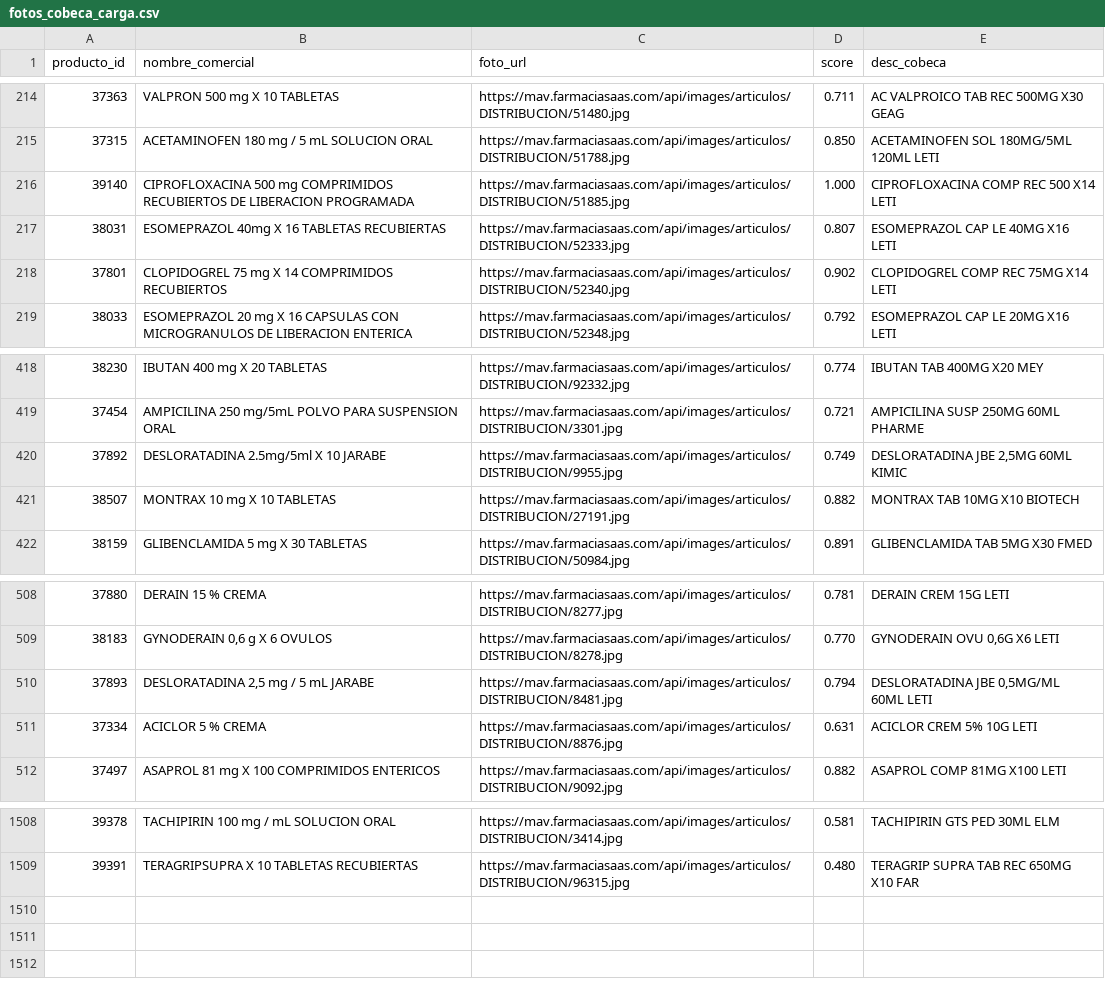
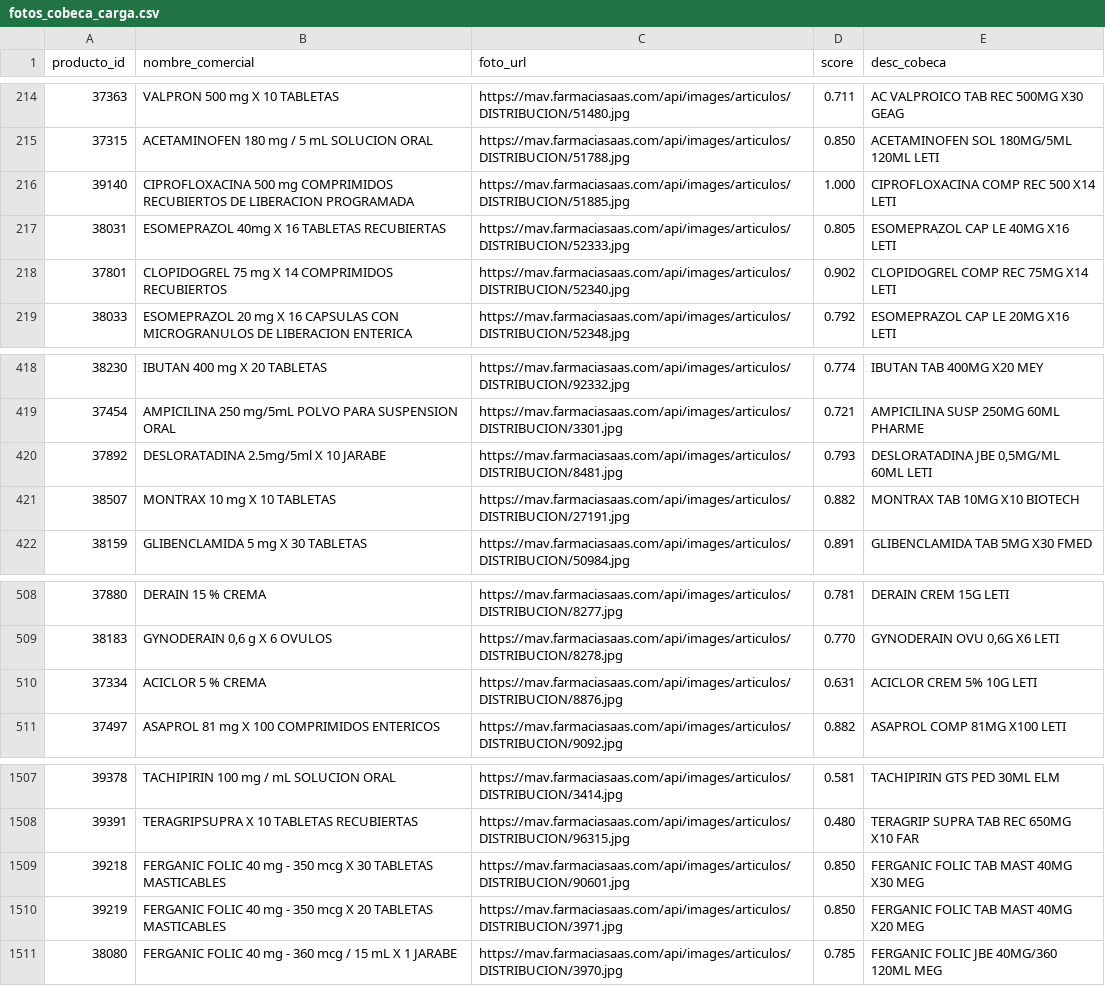
Before and after one commit to elfotito/drogueria-carrisan-backend, a CSV file: data/fotos_cobeca_carga.csv, drawn as a sheet; only a part is shown, gaps mark what is left out.

```diff
--- a/data/fotos_cobeca_carga.csv
+++ b/data/fotos_cobeca_carga.csv
@@ -216,3 +216,3 @@ producto_id,nombre_comercial,foto_url,score,desc_cobeca
 39140,"CIPROFLOXACINA 500 mg COMPRIMIDOS RECUBIERTOS DE LIBERACION PROGRAMADA","https://mav.farmaciasaas.com/api/images/articulos/DISTRIBUCION/51885.jpg",1.000,"CIPROFLOXACINA COMP REC 500 X14 LETI"
-38031,"ESOMEPRAZOL 40mg X 16 TABLETAS RECUBIERTAS","https://mav.farmaciasaas.com/api/images/articulos/DISTRIBUCION/52333.jpg",0.807,"ESOMEPRAZOL CAP LE 40MG X16 LETI"
+38031,"ESOMEPRAZOL 40mg X 16 TABLETAS RECUBIERTAS","https://mav.farmaciasaas.com/api/images/articulos/DISTRIBUCION/52333.jpg",0.805,"ESOMEPRAZOL CAP LE 40MG X16 LETI"
 37801,"CLOPIDOGREL 75 mg X 14 COMPRIMIDOS RECUBIERTOS","https://mav.farmaciasaas.com/api/images/articulos/DISTRIBUCION/52340.jpg",0.902,"CLOPIDOGREL COMP REC 75MG X14 LETI"
@@ -419,3 +419,3 @@ producto_id,nombre_comercial,foto_url,score,desc_cobeca
 37454,"AMPICILINA 250 mg/5mL POLVO PARA SUSPENSION ORAL","https://mav.farmaciasaas.com/api/images/articulos/DISTRIBUCION/3301.jpg",0.721,"AMPICILINA SUSP 250MG 60ML PHARME"
-37892,"DESLORATADINA 2.5mg/5ml X 10 JARABE","https://mav.farmaciasaas.com/api/images/articulos/DISTRIBUCION/9955.jpg",0.749,"DESLORATADINA JBE 2,5MG 60ML KIMIC"
+37892,"DESLORATADINA 2.5mg/5ml X 10 JARABE","https://mav.farmaciasaas.com/api/images/articulos/DISTRIBUCION/8481.jpg",0.793,"DESLORATADINA JBE 0,5MG/ML 60ML LETI"
 38507,"MONTRAX 10 mg X 10 TABLETAS","https://mav.farmaciasaas.com/api/images/articulos/DISTRIBUCION/27191.jpg",0.882,"MONTRAX TAB 10MG X10 BIOTECH"
@@ -509,3 +509,2 @@ producto_id,nombre_comercial,foto_url,score,desc_cobeca
 38183,"GYNODERAIN 0,6 g X 6 OVULOS","https://mav.farmaciasaas.com/api/images/articulos/DISTRIBUCION/8278.jpg",0.770,"GYNODERAIN OVU 0,6G X6 LETI"
-37893,"DESLORATADINA 2,5 mg / 5 mL JARABE","https://mav.farmaciasaas.com/api/images/articulos/DISTRIBUCION/8481.jpg",0.794,"DESLORATADINA JBE 0,5MG/ML 60ML LETI"
 37334,"ACICLOR 5 % CREMA","https://mav.farmaciasaas.com/api/images/articulos/DISTRIBUCION/8876.jpg",0.631,"ACICLOR CREM 5% 10G LETI"
@@ -1509 +1508,4 @@ producto_id,nombre_comercial,foto_url,score,desc_cobeca
 39391,"TERAGRIPSUPRA X 10 TABLETAS RECUBIERTAS","https://mav.farmaciasaas.com/api/images/articulos/DISTRIBUCION/96315.jpg",0.480,"TERAGRIP SUPRA TAB REC 650MG X10 FAR"
+39218,"FERGANIC FOLIC 40 mg - 350 mcg X 30 TABLETAS MASTICABLES","https://mav.farmaciasaas.com/api/images/articulos/DISTRIBUCION/90601.jpg",0.850,"FERGANIC FOLIC TAB MAST 40MG X30 MEG"
+39219,"FERGANIC FOLIC 40 mg - 350 mcg X 20 TABLETAS MASTICABLES","https://mav.farmaciasaas.com/api/images/articulos/DISTRIBUCION/3971.jpg",0.850,"FERGANIC FOLIC TAB MAST 40MG X20 MEG"
+38080,"FERGANIC FOLIC 40 mg - 360 mcg / 15 mL X 1 JARABE","https://mav.farmaciasaas.com/api/images/articulos/DISTRIBUCION/3970.jpg",0.785,"FERGANIC FOLIC JBE 40MG/360 120ML MEG"
```
Also changed, not shown: 1 other file.
